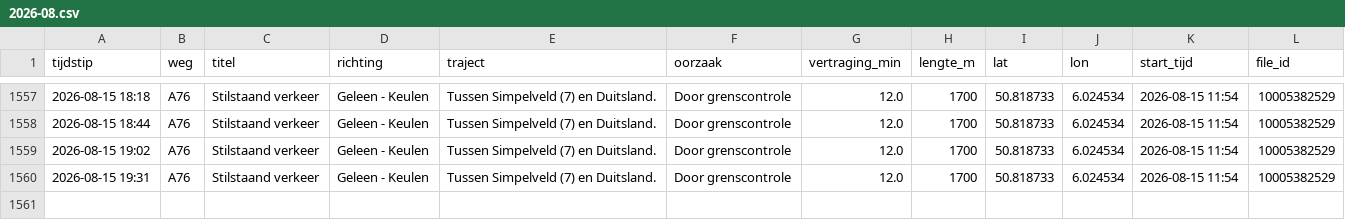
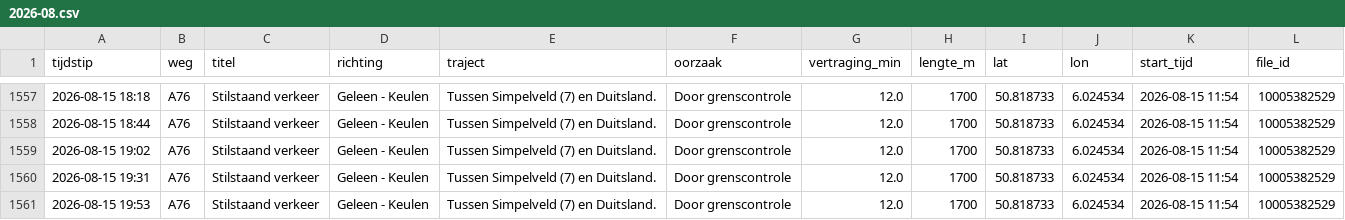
Before and after one commit to YvesW81/test-3, a CSV file: data/files/2026-08.csv, drawn as a sheet; only a part is shown, gaps mark what is left out.

```diff
--- a/data/files/2026-08.csv
+++ b/data/files/2026-08.csv
@@ -1560 +1560,2 @@ tijdstip,weg,titel,richting,traject,oorzaak,vertraging_min,lengte_m,lat,lon,star
 2026-08-15 19:31,A76,Stilstaand verkeer,Geleen - Keulen,Tussen Simpelveld (7) en Duitsland.,Door grenscontrole,12.0,1700,50.818733,6.024534,2026-08-15 11:54,10005382529
+2026-08-15 19:53,A76,Stilstaand verkeer,Geleen - Keulen,Tussen Simpelveld (7) en Duitsland.,Door grenscontrole,12.0,1700,50.818733,6.024534,2026-08-15 11:54,10005382529
```
Also changed, not shown: data/totalen.csv.
